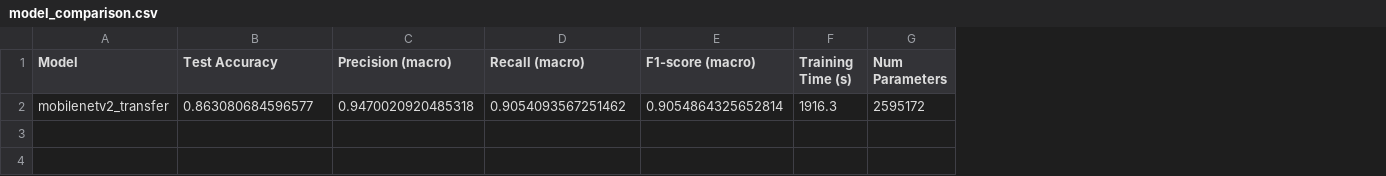
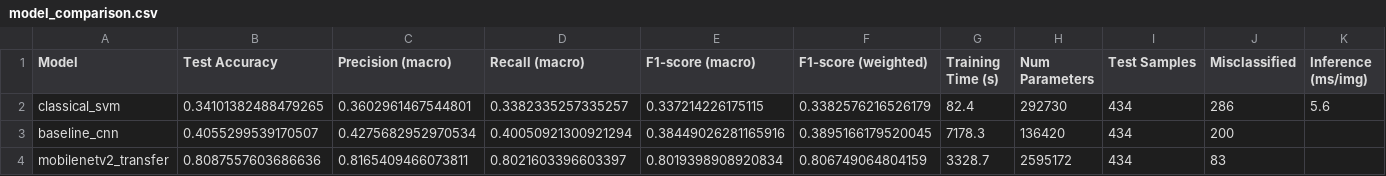
Before and after one commit to sontt3103/vegetable-classifier-test, a CSV file: reports/model_comparison.csv, drawn as a sheet; removed rows and columns are numbered as before the commit, all else as after; the diff names each change by its address in the sheet, - before the commit and + after, or states it on an @@ line.

```diff
--- a/reports/model_comparison.csv
+++ b/reports/model_comparison.csv
+column F (F1-score (weighted)), empty
+column I (Test Samples), empty
+column J (Misclassified), empty
+column K (Inference (ms/img)), empty
-row 2: mobilenetv2_transfer | 0.863080684596577 | 0.9470020920485318 | 0.9054093567251462 | 0.9054864325652814 | 1916.3 | 2595172
+row 2: classical_svm | 0.34101382488479265 | 0.3602961467544801 | 0.3382335257335257 | 0.337214226175115 | 0.3382576216526179 | 82.4 | 292730 | 434 | 286 | 5.6
+row 3: baseline_cnn | 0.4055299539170507 | 0.4275682952970534 | 0.40050921300921294 | 0.38449026281165916 | 0.3895166179520045 | 7178.3 | 136420 | 434 | 200
+row 4: mobilenetv2_transfer | 0.8087557603686636 | 0.8165409466073811 | 0.8021603396603397 | 0.8019398908920834 | 0.806749064804159 | 3328.7 | 2595172 | 434 | 83
```
Also changed, not shown: reports/baseline_cnn_per_class_metrics.csv, reports/mobilenetv2_transfer_per_class_metrics.csv, 36 other files.
